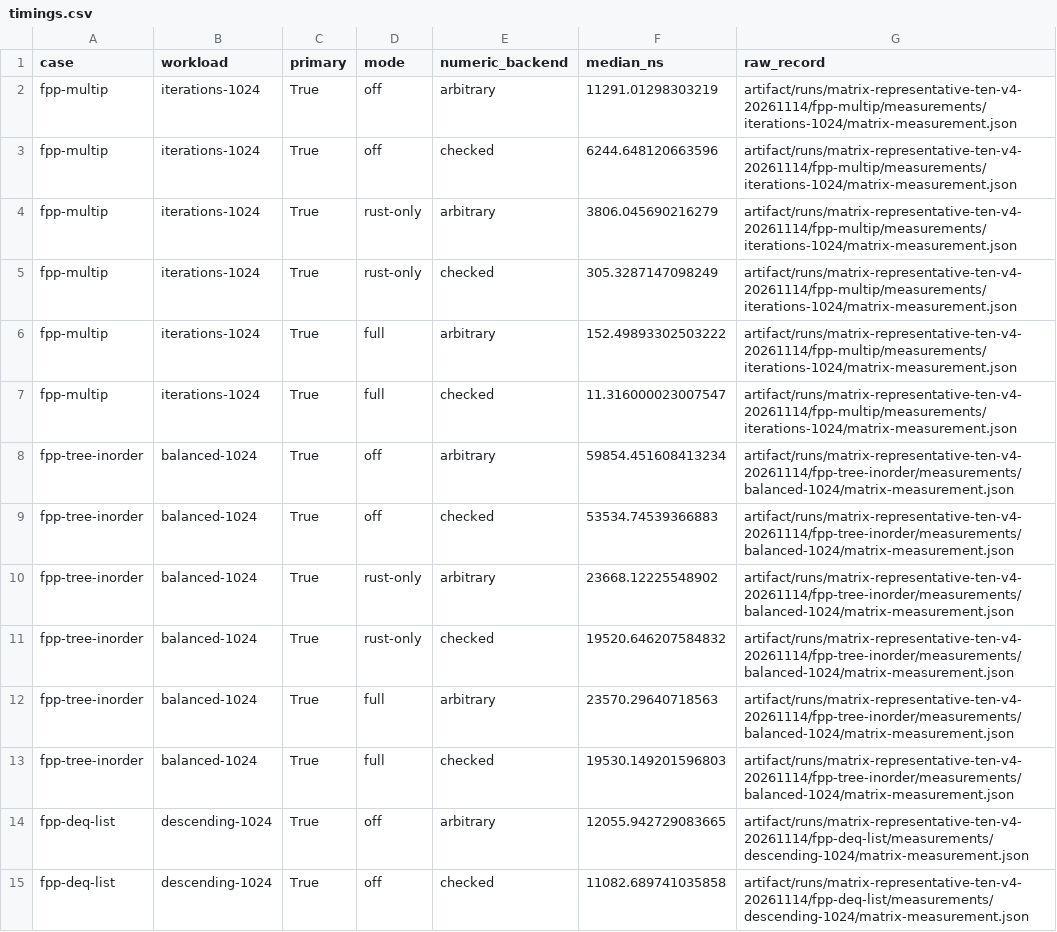
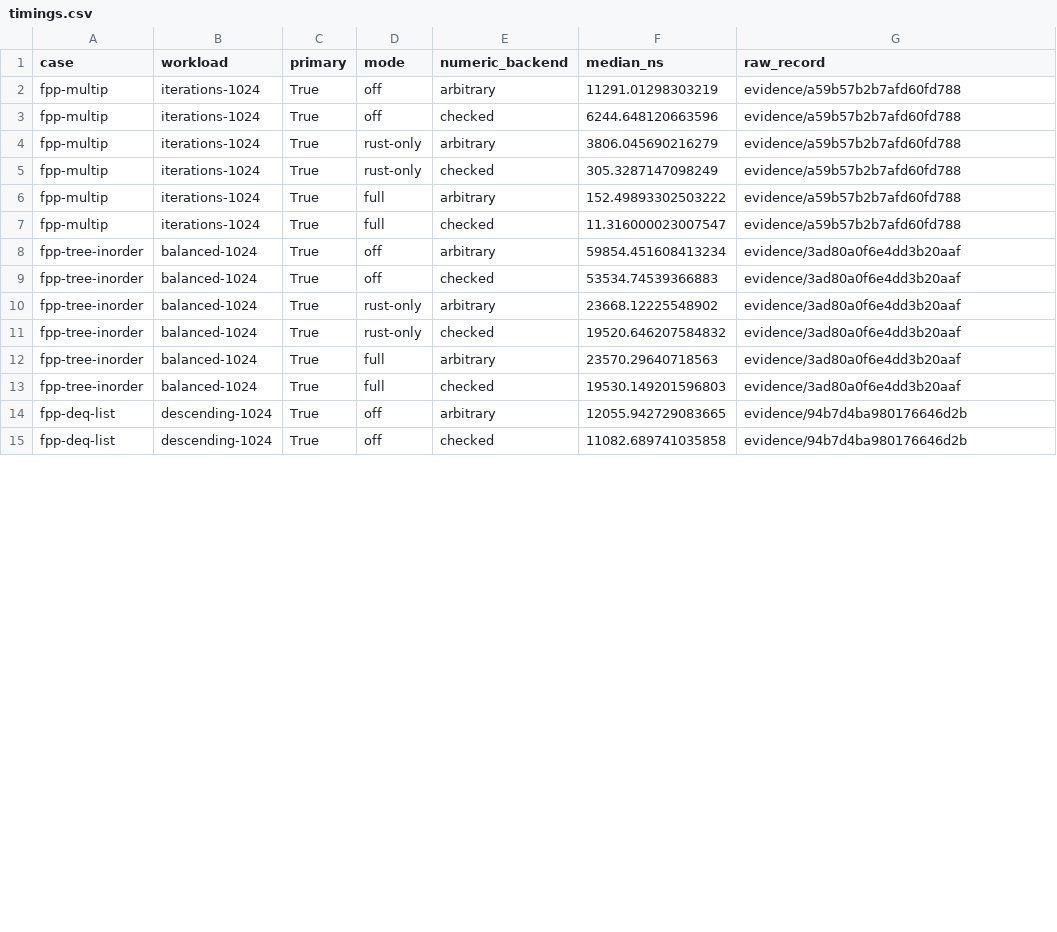
Before and after one commit to OpenSourceVerif/Isabelle2Rust, a CSV file: artifact/results/rq2/timings.csv, drawn as a sheet; only a part is shown; the diff covers the shown part only.

Commit message:
Separate final publication records from local development provenance

```diff
--- a/artifact/results/rq2/timings.csv
+++ b/artifact/results/rq2/timings.csv
@@ -1,15 +1,15 @@
 case,workload,primary,mode,numeric_backend,median_ns,raw_record
-fpp-multip,iterations-1024,True,off,arbitrary,11291.01298303219,artifact/runs/matrix-representative-ten-v4-20261114/fpp-multip/measurements/iterations-1024/matrix-measurement.json
-fpp-multip,iterations-1024,True,off,checked,6244.648120663596,artifact/runs/matrix-representative-ten-v4-20261114/fpp-multip/measurements/iterations-1024/matrix-measurement.json
-fpp-multip,iterations-1024,True,rust-only,arbitrary,3806.045690216279,artifact/runs/matrix-representative-ten-v4-20261114/fpp-multip/measurements/iterations-1024/matrix-measurement.json
-fpp-multip,iterations-1024,True,rust-only,checked,305.3287147098249,artifact/runs/matrix-representative-ten-v4-20261114/fpp-multip/measurements/iterations-1024/matrix-measurement.json
-fpp-multip,iterations-1024,True,full,arbitrary,152.49893302503222,artifact/runs/matrix-representative-ten-v4-20261114/fpp-multip/measurements/iterations-1024/matrix-measurement.json
-fpp-multip,iterations-1024,True,full,checked,11.316000023007547,artifact/runs/matrix-representative-ten-v4-20261114/fpp-multip/measurements/iterations-1024/matrix-measurement.json
-fpp-tree-inorder,balanced-1024,True,off,arbitrary,59854.451608413234,artifact/runs/matrix-representative-ten-v4-20261114/fpp-tree-inorder/measurements/balanced-1024/matrix-measurement.json
-fpp-tree-inorder,balanced-1024,True,off,checked,53534.74539366883,artifact/runs/matrix-representative-ten-v4-20261114/fpp-tree-inorder/measurements/balanced-1024/matrix-measurement.json
-fpp-tree-inorder,balanced-1024,True,rust-only,arbitrary,23668.12225548902,artifact/runs/matrix-representative-ten-v4-20261114/fpp-tree-inorder/measurements/balanced-1024/matrix-measurement.json
-fpp-tree-inorder,balanced-1024,True,rust-only,checked,19520.646207584832,artifact/runs/matrix-representative-ten-v4-20261114/fpp-tree-inorder/measurements/balanced-1024/matrix-measurement.json
-fpp-tree-inorder,balanced-1024,True,full,arbitrary,23570.29640718563,artifact/runs/matrix-representative-ten-v4-20261114/fpp-tree-inorder/measurements/balanced-1024/matrix-measurement.json
-fpp-tree-inorder,balanced-1024,True,full,checked,19530.149201596803,artifact/runs/matrix-representative-ten-v4-20261114/fpp-tree-inorder/measurements/balanced-1024/matrix-measurement.json
-fpp-deq-list,descending-1024,True,off,arbitrary,12055.942729083665,artifact/runs/matrix-representative-ten-v4-20261114/fpp-deq-list/measurements/descending-1024/matrix-measurement.json
-fpp-deq-list,descending-1024,True,off,checked,11082.689741035858,artifact/runs/matrix-representative-ten-v4-20261114/fpp-deq-list/measurements/descending-1024/matrix-measurement.json
+fpp-multip,iterations-1024,True,off,arbitrary,11291.01298303219,evidence/a59b57b2b7afd60fd788
+fpp-multip,iterations-1024,True,off,checked,6244.648120663596,evidence/a59b57b2b7afd60fd788
+fpp-multip,iterations-1024,True,rust-only,arbitrary,3806.045690216279,evidence/a59b57b2b7afd60fd788
+fpp-multip,iterations-1024,True,rust-only,checked,305.3287147098249,evidence/a59b57b2b7afd60fd788
+fpp-multip,iterations-1024,True,full,arbitrary,152.49893302503222,evidence/a59b57b2b7afd60fd788
+fpp-multip,iterations-1024,True,full,checked,11.316000023007547,evidence/a59b57b2b7afd60fd788
+fpp-tree-inorder,balanced-1024,True,off,arbitrary,59854.451608413234,evidence/3ad80a0f6e4dd3b20aaf
+fpp-tree-inorder,balanced-1024,True,off,checked,53534.74539366883,evidence/3ad80a0f6e4dd3b20aaf
+fpp-tree-inorder,balanced-1024,True,rust-only,arbitrary,23668.12225548902,evidence/3ad80a0f6e4dd3b20aaf
+fpp-tree-inorder,balanced-1024,True,rust-only,checked,19520.646207584832,evidence/3ad80a0f6e4dd3b20aaf
+fpp-tree-inorder,balanced-1024,True,full,arbitrary,23570.29640718563,evidence/3ad80a0f6e4dd3b20aaf
+fpp-tree-inorder,balanced-1024,True,full,checked,19530.149201596803,evidence/3ad80a0f6e4dd3b20aaf
+fpp-deq-list,descending-1024,True,off,arbitrary,12055.942729083665,evidence/94b7d4ba980176646d2b
+fpp-deq-list,descending-1024,True,off,checked,11082.689741035858,evidence/94b7d4ba980176646d2b
```
Also changed, not shown: 46 edited cells elsewhere in this file, artifact/results/rq3/primary-speedups.csv, artifact/results/rq3/speedups.csv, 33 other files.
